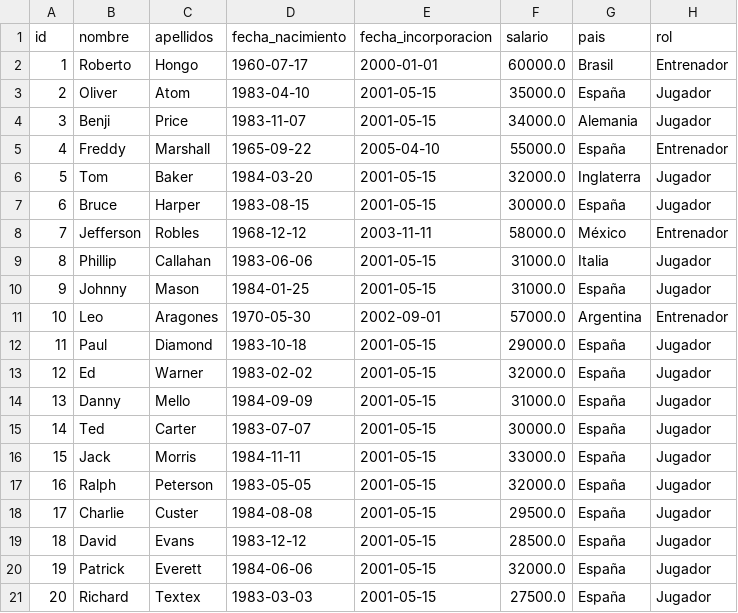
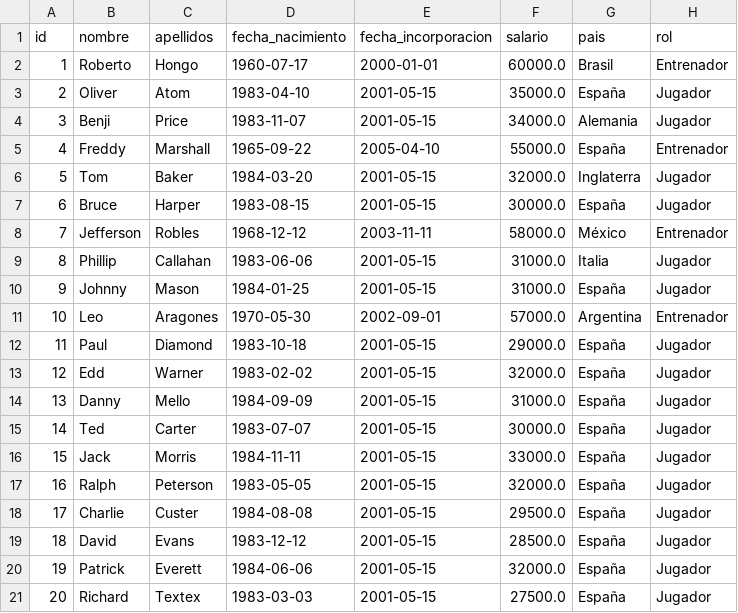
Before and after one commit to Aragorn7372/Practica-alineacion-plantilla, a CSV file: data/personal.csv, drawn as a sheet; only a part is shown; the diff names each change by its address in the sheet, - before the commit and + after, or states it on an @@ line.

```diff
--- a/data/personal.csv
+++ b/data/personal.csv
-B13 (nombre): Ed
+B13 (nombre): Edd
```
Also changed, not shown: 7 other files.
